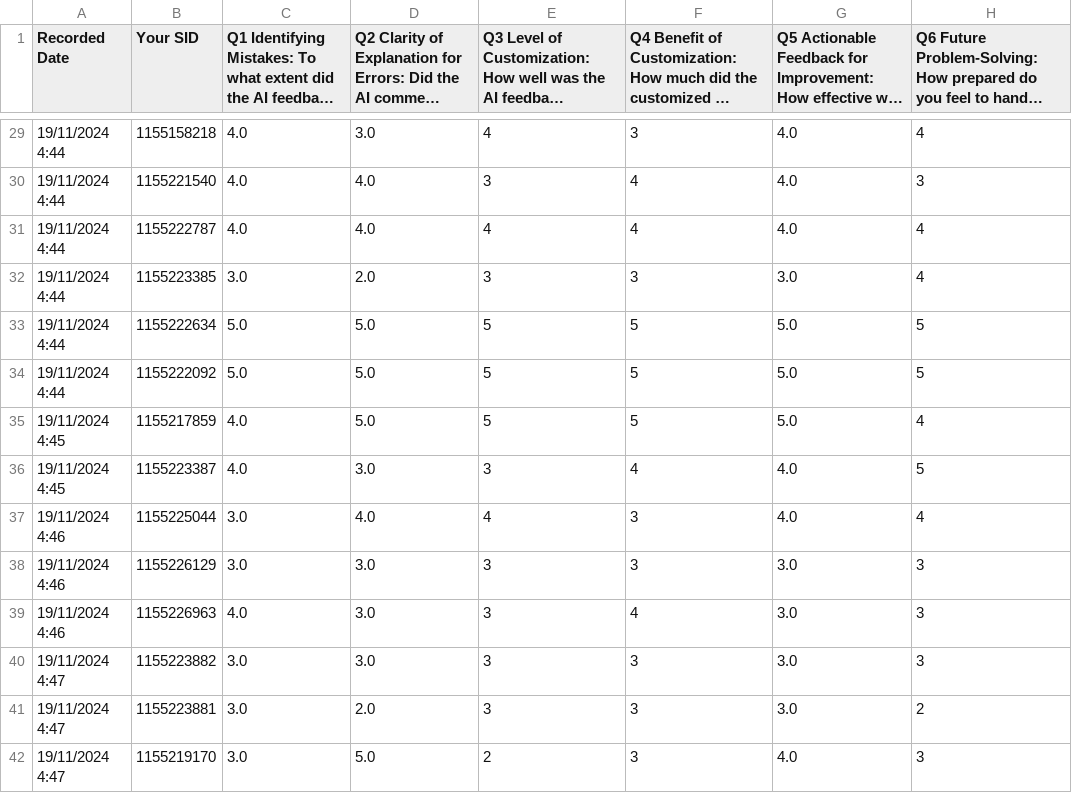
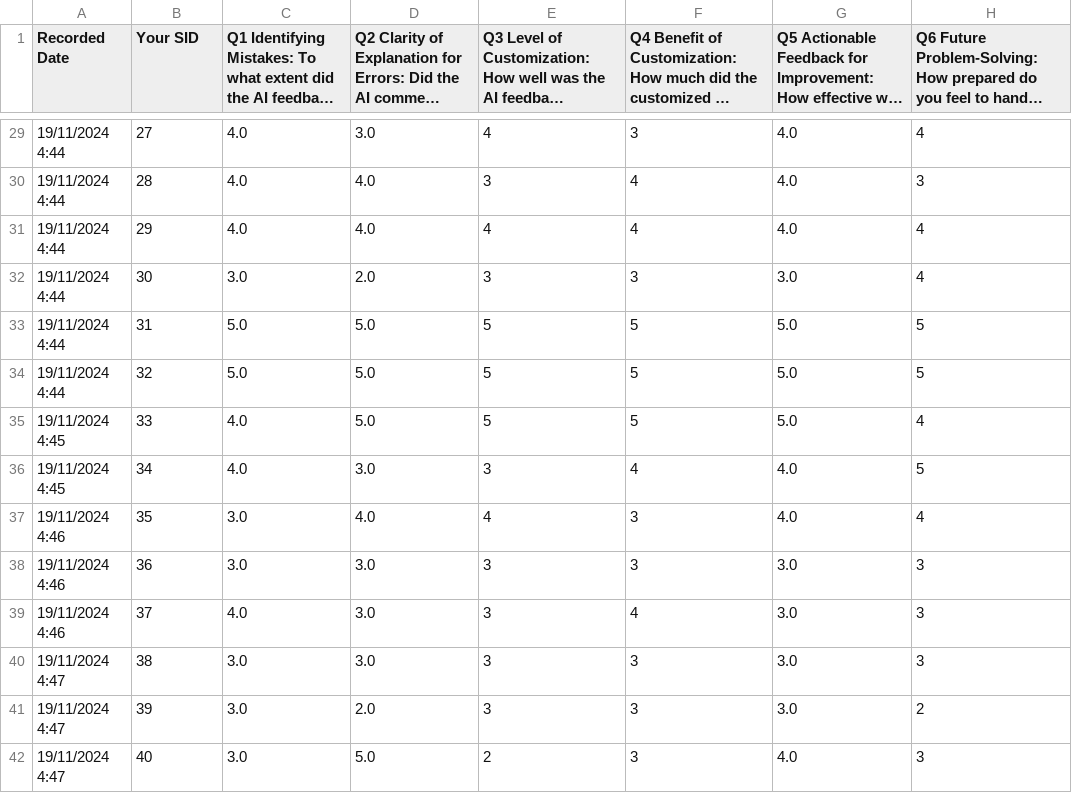
Before and after one commit to calvinyeungck/Automated_Assignment_Grading, a CSV file: survey_result.csv, drawn as a sheet; only a part is shown, gaps mark what is left out; long unchanged cells end in …; the diff covers the shown part only; the diff names each change by its address in the sheet, - before the commit and + after, or states it on an @@ line.

```diff
--- a/survey_result.csv
+++ b/survey_result.csv
-B29 (Your SID): 1155158218
+B29 (Your SID): 27
-B30 (Your SID): 1155221540
+B30 (Your SID): 28
-B31 (Your SID): 1155222787
+B31 (Your SID): 29
-B32 (Your SID): 1155223385
+B32 (Your SID): 30
-B33 (Your SID): 1155222634
+B33 (Your SID): 31
-B34 (Your SID): 1155222092
+B34 (Your SID): 32
-B35 (Your SID): 1155217859
+B35 (Your SID): 33
-B36 (Your SID): 1155223387
+B36 (Your SID): 34
-B37 (Your SID): 1155225044
+B37 (Your SID): 35
-B38 (Your SID): 1155226129
+B38 (Your SID): 36
-B39 (Your SID): 1155226963
+B39 (Your SID): 37
-B40 (Your SID): 1155223882
+B40 (Your SID): 38
-B41 (Your SID): 1155223881
+B41 (Your SID): 39
-B42 (Your SID): 1155219170
+B42 (Your SID): 40
```
Also changed, not shown: 101 edited cells elsewhere in this file, df_Q2.csv.
